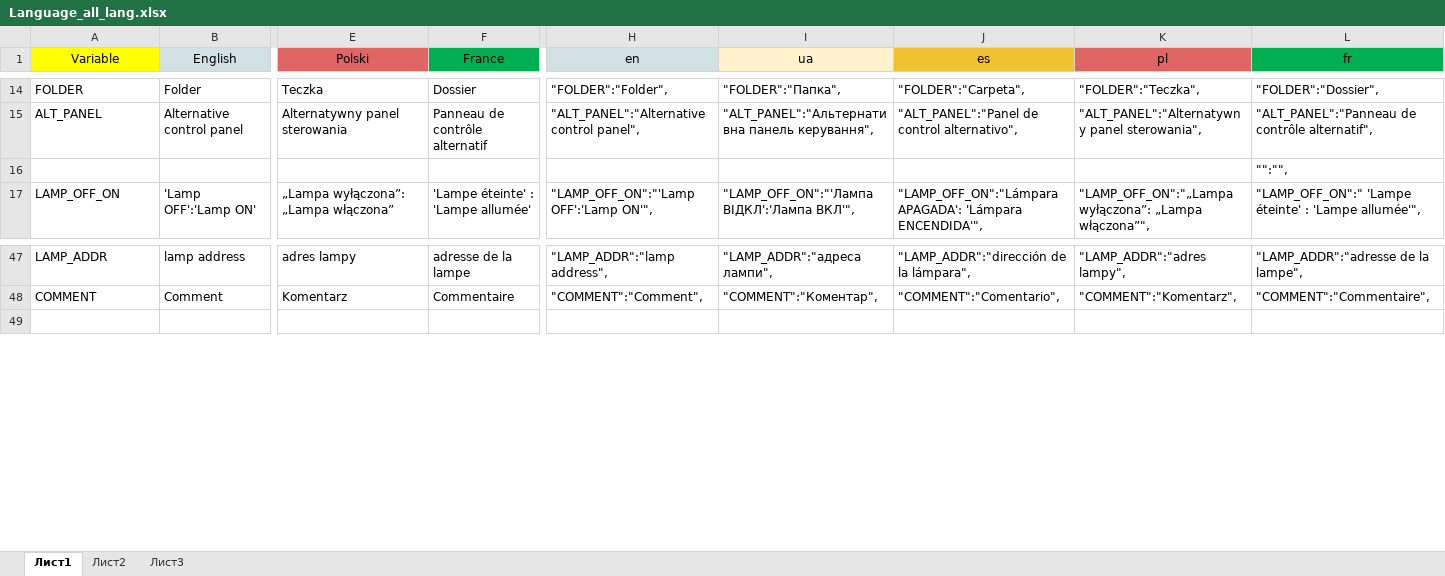
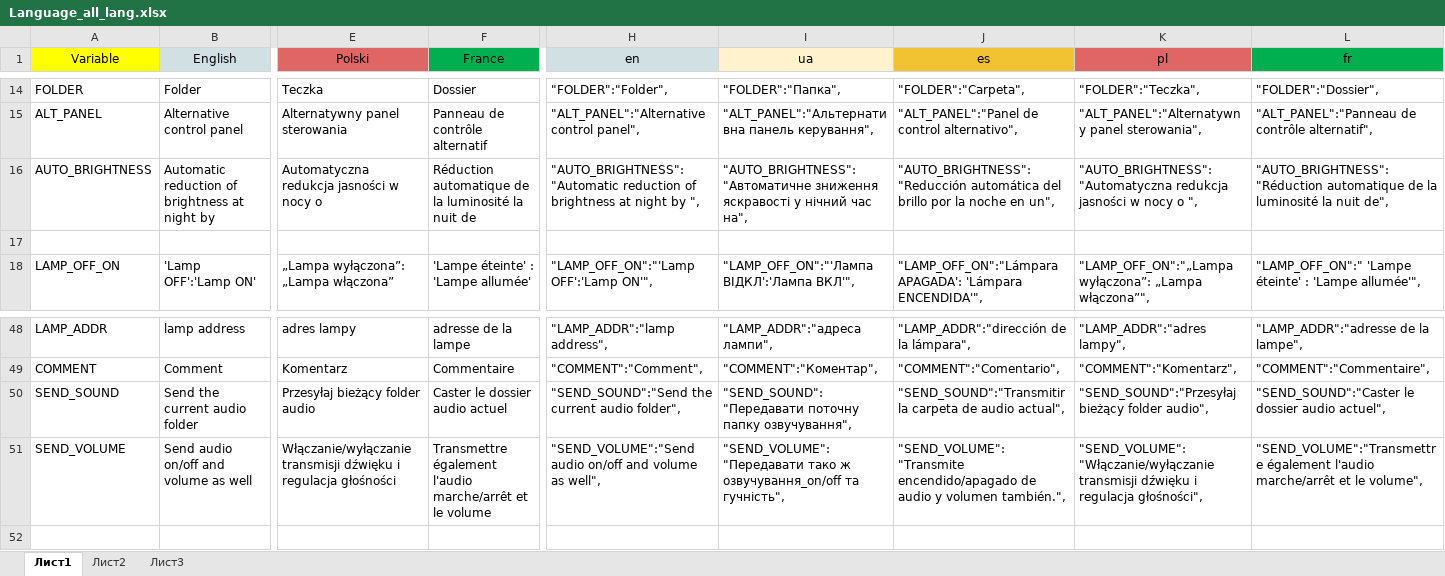
Before and after one commit to alvikskor/FieryLedLampMultilingual, an Excel workbook: FieryLedLampMultilingual/Language_all_lang.xlsx, sheet Лист1, drawn as a sheet; only a part is shown, gaps mark what is left out; values as stored, in another font and other column widths than the file's, no borders; addresses are those after the commit; rows hold the shown columns only; the diff names each change by its address in the sheet, - before the commit and + after, or states it on an @@ line.

Commit message:
The possibilities of controlling several lamps have been expanded. Added automatic dimming of effects.
Розширено можливості керування кількома лампами. Додано автоматичне зниження яскравости єфектів.

```diff
--- a/FieryLedLampMultilingual/Language_all_lang.xlsx (sheet Лист1)
+++ b/FieryLedLampMultilingual/Language_all_lang.xlsx (sheet Лист1)
+row 16: AUTO_BRIGHTNESS | Automatic reduction of brightness at night by | Automatyczna redukcja jasności w nocy o | Réduction automatique de la luminosité la nuit de | "AUTO_BRIGHTNESS":"Automatic reduction of brightness at night by ", | "AUTO_BRIGHTNESS":"Автоматичне зниження яскравості у нічний час на", | "AUTO_BRIGHTNESS":"Reducción automática del brillo por la noche en un", | "AUTO_BRIGHTNESS":"Automatyczna redukcja jasności w nocy o ", | "AUTO_BRIGHTNESS":"Réduction automatique de la luminosité la nuit de",
-L17 (fr): "":"",
+L17 (fr): (empty)
+row 50: SEND_SOUND | Send the current audio folder | Przesyłaj bieżący folder audio | Caster le dossier audio actuel | "SEND_SOUND":"Send the current audio folder", | "SEND_SOUND":"Передавати поточну папку озвучування", | "SEND_SOUND":"Transmitir la carpeta de audio actual", | "SEND_SOUND":"Przesyłaj bieżący folder audio", | "SEND_SOUND":"Caster le dossier audio actuel",
+row 51: SEND_VOLUME | Send audio on/off and volume as well | Włączanie/wyłączanie transmisji dźwięku i regulacja głośności | Transmettre également l'audio marche/arrêt et le volume | "SEND_VOLUME":"Send audio on/off and volume as well", | "SEND_VOLUME":"Передавати тако ж озвучування_on/off та гучність", | "SEND_VOLUME":"Transmite encendido/apagado de audio y volumen también.", | "SEND_VOLUME":"Włączanie/wyłączanie transmisji dźwięku i regulacja głośności", | "SEND_VOLUME":"Transmettre également l'audio marche/arrêt et le volume",
```
Also changed, not shown: formulas that keep their value, 25 other files.
